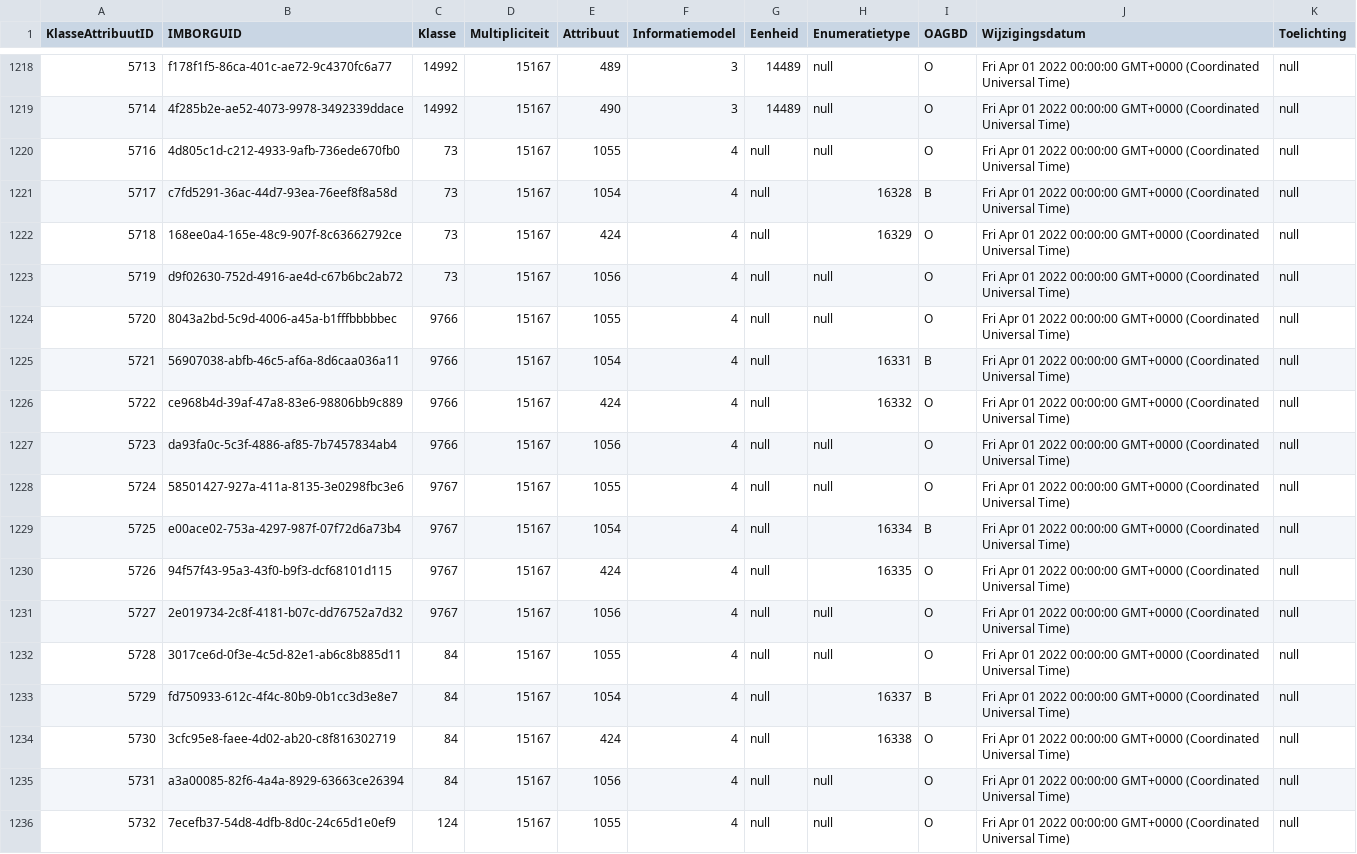
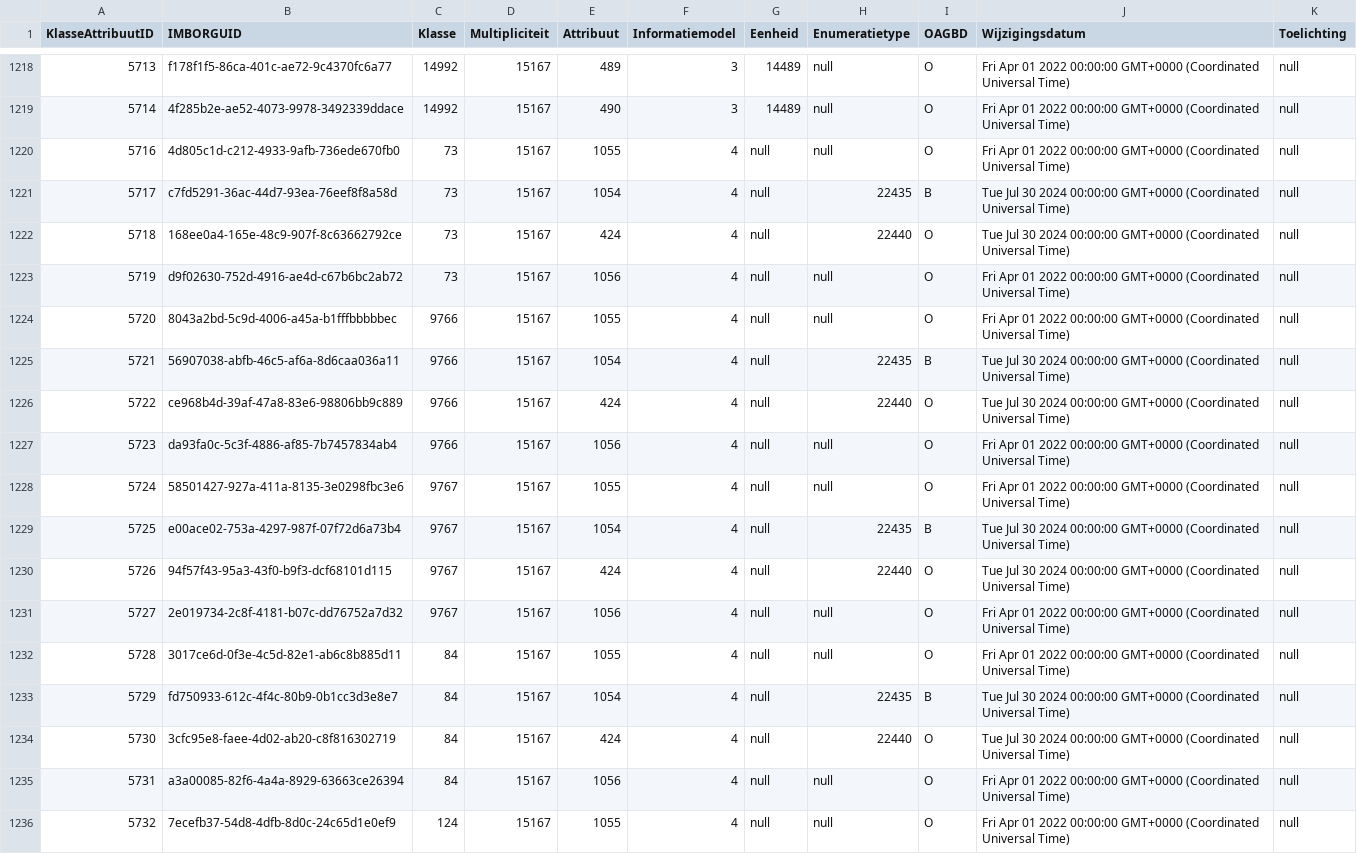
Before and after one commit to Stichting-CROW/imbor-development, a TSV file: data/tsv/imborKern_K_KlassenAttributen.tsv, drawn as a sheet; only a part is shown, gaps mark what is left out; the diff covers the shown part only.

```diff
--- a/data/tsv/imborKern_K_KlassenAttributen.tsv
+++ b/data/tsv/imborKern_K_KlassenAttributen.tsv
@@ -1220,16 +1220,16 @@ KlasseAttribuutID	IMBORGUID	Klasse	Multipliciteit	Attribuut	Informatiemodel	Eenh
 5716	4d805c1d-c212-4933-9afb-736ede670fb0	73	15167	1055	4	null	null	O	Fri Apr 01 2022 00:00:00 GMT+0000 (Coordinated Universal Time)	null
-5717	c7fd5291-36ac-44d7-93ea-76eef8f8a58d	73	15167	1054	4	null	16328	B	Fri Apr 01 2022 00:00:00 GMT+0000 (Coordinated Universal Time)	null
-5718	168ee0a4-165e-48c9-907f-8c63662792ce	73	15167	424	4	null	16329	O	Fri Apr 01 2022 00:00:00 GMT+0000 (Coordinated Universal Time)	null
+5717	c7fd5291-36ac-44d7-93ea-76eef8f8a58d	73	15167	1054	4	null	22435	B	Tue Jul 30 2024 00:00:00 GMT+0000 (Coordinated Universal Time)	null
+5718	168ee0a4-165e-48c9-907f-8c63662792ce	73	15167	424	4	null	22440	O	Tue Jul 30 2024 00:00:00 GMT+0000 (Coordinated Universal Time)	null
 5719	d9f02630-752d-4916-ae4d-c67b6bc2ab72	73	15167	1056	4	null	null	O	Fri Apr 01 2022 00:00:00 GMT+0000 (Coordinated Universal Time)	null
 5720	8043a2bd-5c9d-4006-a45a-b1fffbbbbbec	9766	15167	1055	4	null	null	O	Fri Apr 01 2022 00:00:00 GMT+0000 (Coordinated Universal Time)	null
-5721	56907038-abfb-46c5-af6a-8d6caa036a11	9766	15167	1054	4	null	16331	B	Fri Apr 01 2022 00:00:00 GMT+0000 (Coordinated Universal Time)	null
-5722	ce968b4d-39af-47a8-83e6-98806bb9c889	9766	15167	424	4	null	16332	O	Fri Apr 01 2022 00:00:00 GMT+0000 (Coordinated Universal Time)	null
+5721	56907038-abfb-46c5-af6a-8d6caa036a11	9766	15167	1054	4	null	22435	B	Tue Jul 30 2024 00:00:00 GMT+0000 (Coordinated Universal Time)	null
+5722	ce968b4d-39af-47a8-83e6-98806bb9c889	9766	15167	424	4	null	22440	O	Tue Jul 30 2024 00:00:00 GMT+0000 (Coordinated Universal Time)	null
 5723	da93fa0c-5c3f-4886-af85-7b7457834ab4	9766	15167	1056	4	null	null	O	Fri Apr 01 2022 00:00:00 GMT+0000 (Coordinated Universal Time)	null
 5724	58501427-927a-411a-8135-3e0298fbc3e6	9767	15167	1055	4	null	null	O	Fri Apr 01 2022 00:00:00 GMT+0000 (Coordinated Universal Time)	null
-5725	e00ace02-753a-4297-987f-07f72d6a73b4	9767	15167	1054	4	null	16334	B	Fri Apr 01 2022 00:00:00 GMT+0000 (Coordinated Universal Time)	null
-5726	94f57f43-95a3-43f0-b9f3-dcf68101d115	9767	15167	424	4	null	16335	O	Fri Apr 01 2022 00:00:00 GMT+0000 (Coordinated Universal Time)	null
+5725	e00ace02-753a-4297-987f-07f72d6a73b4	9767	15167	1054	4	null	22435	B	Tue Jul 30 2024 00:00:00 GMT+0000 (Coordinated Universal Time)	null
+5726	94f57f43-95a3-43f0-b9f3-dcf68101d115	9767	15167	424	4	null	22440	O	Tue Jul 30 2024 00:00:00 GMT+0000 (Coordinated Universal Time)	null
 5727	2e019734-2c8f-4181-b07c-dd76752a7d32	9767	15167	1056	4	null	null	O	Fri Apr 01 2022 00:00:00 GMT+0000 (Coordinated Universal Time)	null
 5728	3017ce6d-0f3e-4c5d-82e1-ab6c8b885d11	84	15167	1055	4	null	null	O	Fri Apr 01 2022 00:00:00 GMT+0000 (Coordinated Universal Time)	null
-5729	fd750933-612c-4f4c-80b9-0b1cc3d3e8e7	84	15167	1054	4	null	16337	B	Fri Apr 01 2022 00:00:00 GMT+0000 (Coordinated Universal Time)	null
-5730	3cfc95e8-faee-4d02-ab20-c8f816302719	84	15167	424	4	null	16338	O	Fri Apr 01 2022 00:00:00 GMT+0000 (Coordinated Universal Time)	null
+5729	fd750933-612c-4f4c-80b9-0b1cc3d3e8e7	84	15167	1054	4	null	22435	B	Tue Jul 30 2024 00:00:00 GMT+0000 (Coordinated Universal Time)	null
+5730	3cfc95e8-faee-4d02-ab20-c8f816302719	84	15167	424	4	null	22440	O	Tue Jul 30 2024 00:00:00 GMT+0000 (Coordinated Universal Time)	null
 5731	a3a00085-82f6-4a4a-8929-63663ce26394	84	15167	1056	4	null	null	O	Fri Apr 01 2022 00:00:00 GMT+0000 (Coordinated Universal Time)	null
```
Also changed, not shown: 143 edited cells elsewhere in this file, 3 other files.
